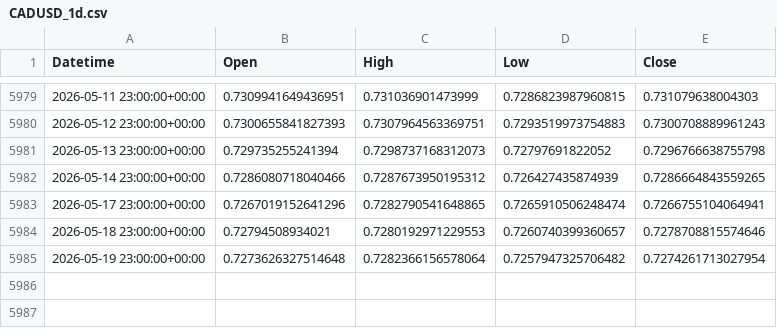
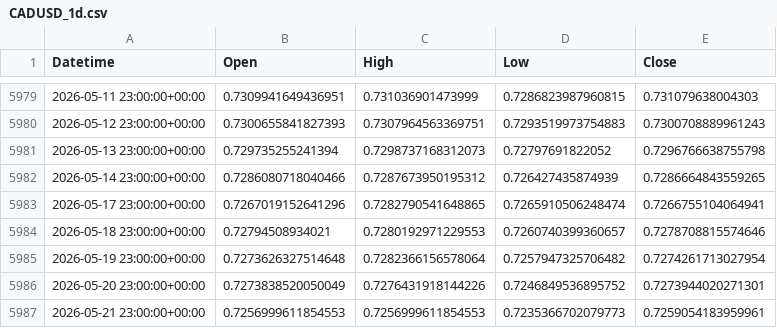
Before and after one commit to ywakida/FX, a CSV file: ohlc/CADUSD_1d.csv, drawn as a sheet; only a part is shown, gaps mark what is left out.

```diff
--- a/ohlc/CADUSD_1d.csv
+++ b/ohlc/CADUSD_1d.csv
@@ -5985 +5985,3 @@ Datetime,Open,High,Low,Close
 2026-05-19 23:00:00+00:00,0.7273626327514648,0.7282366156578064,0.7257947325706482,0.7274261713027954
+2026-05-20 23:00:00+00:00,0.7273838520050049,0.7276431918144226,0.7246849536895752,0.7273944020271301
+2026-05-21 23:00:00+00:00,0.7256999611854553,0.7256999611854553,0.7235366702079773,0.7259054183959961
```
Also changed, not shown: ohlc/AUDJPY_1d.csv, ohlc/AUDUSD_1d.csv, 19 other files.
